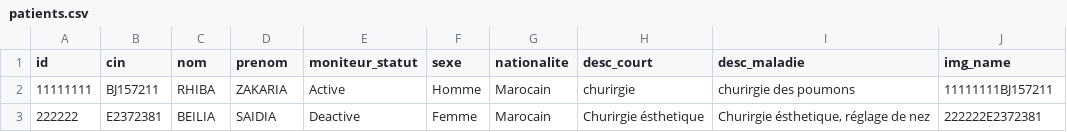
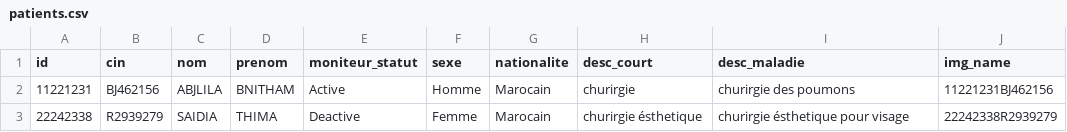
Before and after one commit to zakariarhiba/PFE_TIMB, a CSV file: QtApp/db/patients.csv, drawn as a sheet.

```diff
--- a/QtApp/db/patients.csv
+++ b/QtApp/db/patients.csv
@@ -1,3 +1,3 @@
 id,cin,nom,prenom,moniteur_statut,sexe,nationalite,desc_court,desc_maladie,img_name
-11111111,BJ157211,RHIBA,ZAKARIA,Active,Homme,Marocain,churirgie,churirgie des poumons,11111111BJ157211
-222222,E2372381,BEILIA,SAIDIA,Deactive,Femme,Marocain,Churirgie ésthetique,"Churirgie ésthetique, réglage de nez",222222E2372381
+11221231,BJ462156,ABJLILA,BNITHAM,Active,Homme,Marocain,churirgie,churirgie des poumons,11221231BJ462156
+22242338,R2939279,SAIDIA,THIMA,Deactive,Femme,Marocain,churirgie ésthetique,churirgie ésthetique pour visage,22242338R2939279
```
Also changed, not shown: 14 other files.
